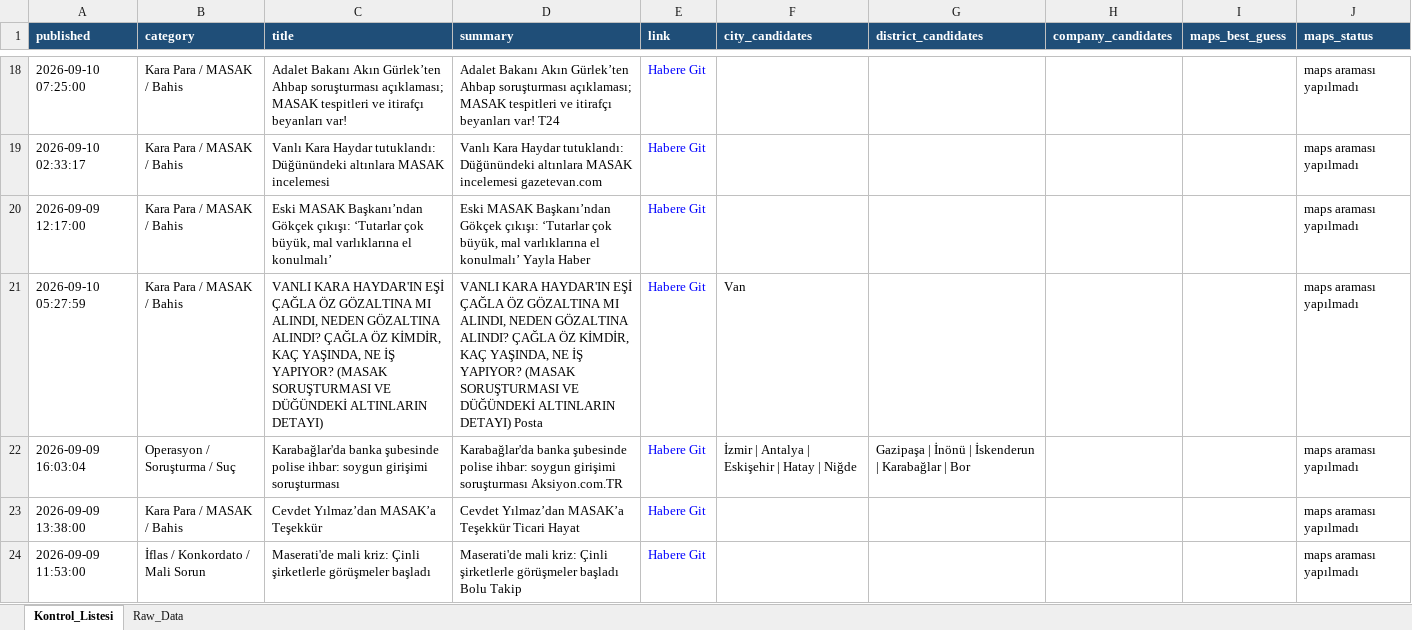
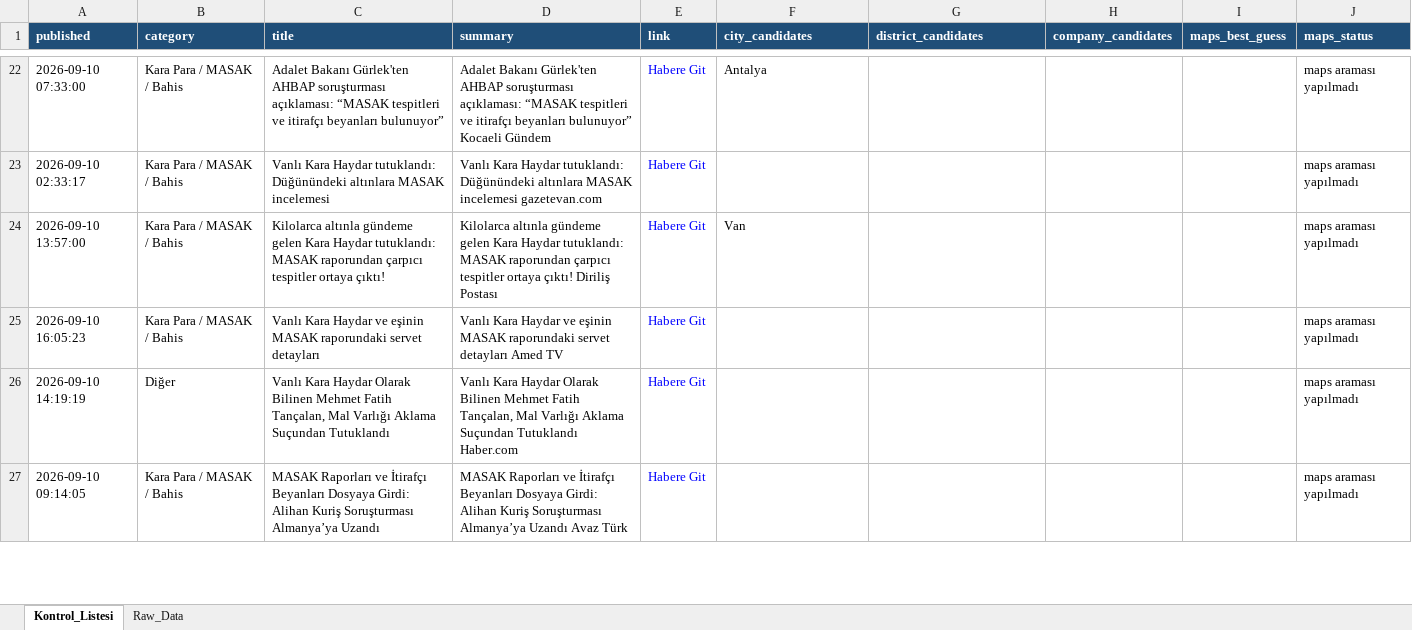
Before and after one commit to 19982109/haber-risk-monitor, an Excel workbook: data/haberler_final.xlsx, sheet Kontrol_Listesi, drawn as a sheet; only a part is shown, gaps mark what is left out; values as stored, in another font and other column widths than the file's, no borders; removed rows and columns are numbered as before the commit, all else as after; the diff covers the shown part only; the diff names each change by its address in the sheet, - before the commit and + after, or states it on an @@ line.

```diff
--- a/data/haberler_final.xlsx (sheet Kontrol_Listesi)
+++ b/data/haberler_final.xlsx (sheet Kontrol_Listesi)
-A22 (published): 2026-09-10 07:25:00
+A22 (published): 2026-09-10 07:33:00
-C22 (title): Adalet Bakanı Akın Gürlek’ten Ahbap soruşturması açıklaması; MASAK tespitleri ve itirafçı beyanları var!
+C22 (title): Adalet Bakanı Gürlek'ten AHBAP soruşturması açıklaması: “MASAK tespitleri ve itirafçı beyanları bulunuyor”
-D22 (summary): Adalet Bakanı Akın Gürlek’ten Ahbap soruşturması açıklaması; MASAK tespitleri ve itirafçı beyanları var! T24
+D22 (summary): Adalet Bakanı Gürlek'ten AHBAP soruşturması açıklaması: “MASAK tespitleri ve itirafçı beyanları bulunuyor” Kocaeli Gündem
-F22 (city_candidates): (empty)
+F22 (city_candidates): Antalya
-row 20: 2026-09-09 12:17:00 | Kara Para / MASAK / Bahis | Eski MASAK Başkanı’ndan Gökçek çıkışı: ‘Tutarlar çok büyük, mal varlıklarına el konulmalı’ | Eski MASAK Başkanı’ndan Gökçek çıkışı: ‘Tutarlar çok büyük, mal varlıklarına el konulmalı’ Yayla Haber | Habere Git |  |  |  |  | maps araması yapılmadı
-A24 (published): 2026-09-10 05:27:59
+A24 (published): 2026-09-10 13:57:00
-C24 (title): VANLI KARA HAYDAR'IN EŞİ ÇAĞLA ÖZ GÖZALTINA MI ALINDI, NEDEN GÖZALTINA ALINDI? ÇAĞLA ÖZ KİMDİR, KAÇ YAŞINDA, NE İŞ YAPIYOR? (MASAK SORUŞTURMASI VE DÜĞÜNDEKİ ALTINLARIN DETAYI)
+C24 (title): Kilolarca altınla gündeme gelen Kara Haydar tutuklandı: MASAK raporundan çarpıcı tespitler ortaya çıktı!
-D24 (summary): VANLI KARA HAYDAR'IN EŞİ ÇAĞLA ÖZ GÖZALTINA MI ALINDI, NEDEN GÖZALTINA ALINDI? ÇAĞLA ÖZ KİMDİR, KAÇ YAŞINDA, NE İŞ YAPIYOR? (MASAK SORUŞTURMASI VE DÜĞÜNDEKİ ALTINLARIN DETAYI) Posta
+D24 (summary): Kilolarca altınla gündeme gelen Kara Haydar tutuklandı: MASAK raporundan çarpıcı tespitler ortaya çıktı! Diriliş Postası
-row 22: 2026-09-09 16:03:04 | Operasyon / Soruşturma / Suç | Karabağlar'da banka şubesinde polise ihbar: soygun girişimi soruşturması | Karabağlar'da banka şubesinde polise ihbar: soygun girişimi soruşturması Aksiyon.com.TR | Habere Git | İzmir | Antalya | Eskişehir | Hatay | Niğde | Gazipaşa | İnönü | İskenderun | Karabağlar | Bor |  |  | maps araması yapılmadı
-A25 (published): 2026-09-09 13:38:00
+A25 (published): 2026-09-10 16:05:23
-C25 (title): Cevdet Yılmaz’dan MASAK’a Teşekkür
+C25 (title): Vanlı Kara Haydar ve eşinin MASAK raporundaki servet detayları
-D25 (summary): Cevdet Yılmaz’dan MASAK’a Teşekkür Ticari Hayat
+D25 (summary): Vanlı Kara Haydar ve eşinin MASAK raporundaki servet detayları Amed TV
+row 26: 2026-09-10 14:19:19 | Diğer | Vanlı Kara Haydar Olarak Bilinen Mehmet Fatih Tançalan, Mal Varlığı Aklama Suçundan Tutuklandı | Vanlı Kara Haydar Olarak Bilinen Mehmet Fatih Tançalan, Mal Varlığı Aklama Suçundan Tutuklandı Haber.com | Habere Git |  |  |  |  | maps araması yapılmadı
-A27 (published): 2026-09-09 11:53:00
+A27 (published): 2026-09-10 09:14:05
-B27 (category): İflas / Konkordato / Mali Sorun
+B27 (category): Kara Para / MASAK / Bahis
-C27 (title): Maserati'de mali kriz: Çinli şirketlerle görüşmeler başladı
+C27 (title): MASAK Raporları ve İtirafçı Beyanları Dosyaya Girdi: Alihan Kuriş Soruşturması Almanya’ya Uzandı
-D27 (summary): Maserati'de mali kriz: Çinli şirketlerle görüşmeler başladı Bolu Takip
+D27 (summary): MASAK Raporları ve İtirafçı Beyanları Dosyaya Girdi: Alihan Kuriş Soruşturması Almanya’ya Uzandı Avaz Türk
```
Also changed, not shown: 37 added rows, 39 removed rows, 6 moved rows and 50 edited cells elsewhere in this sheet, sheet Raw_Data, 1 other file.
